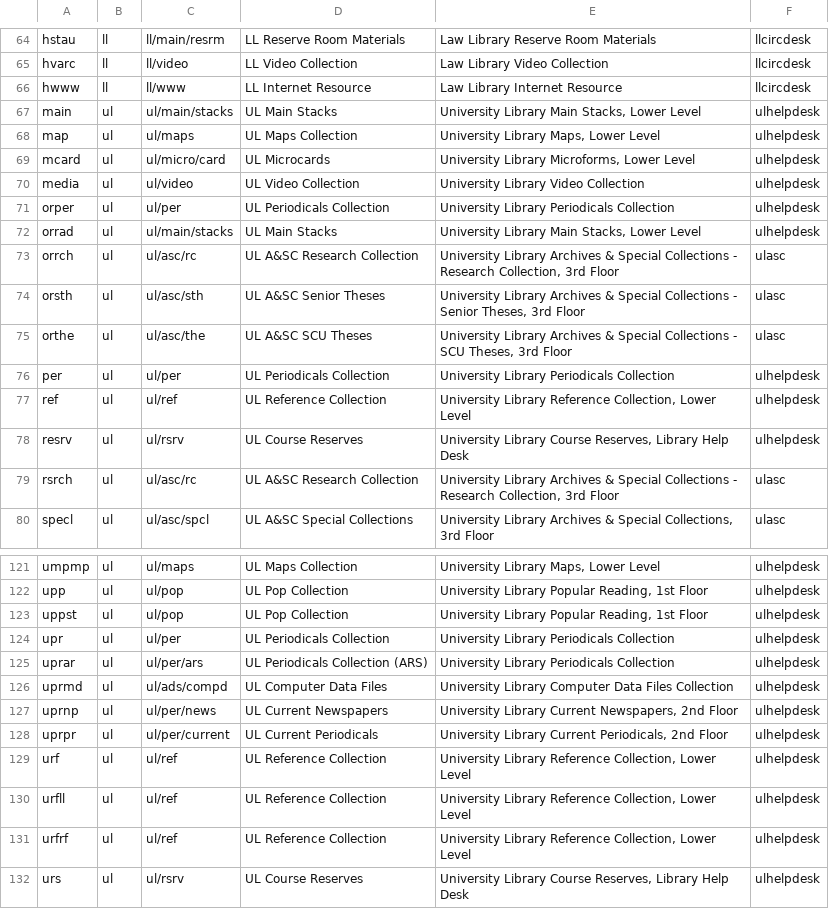
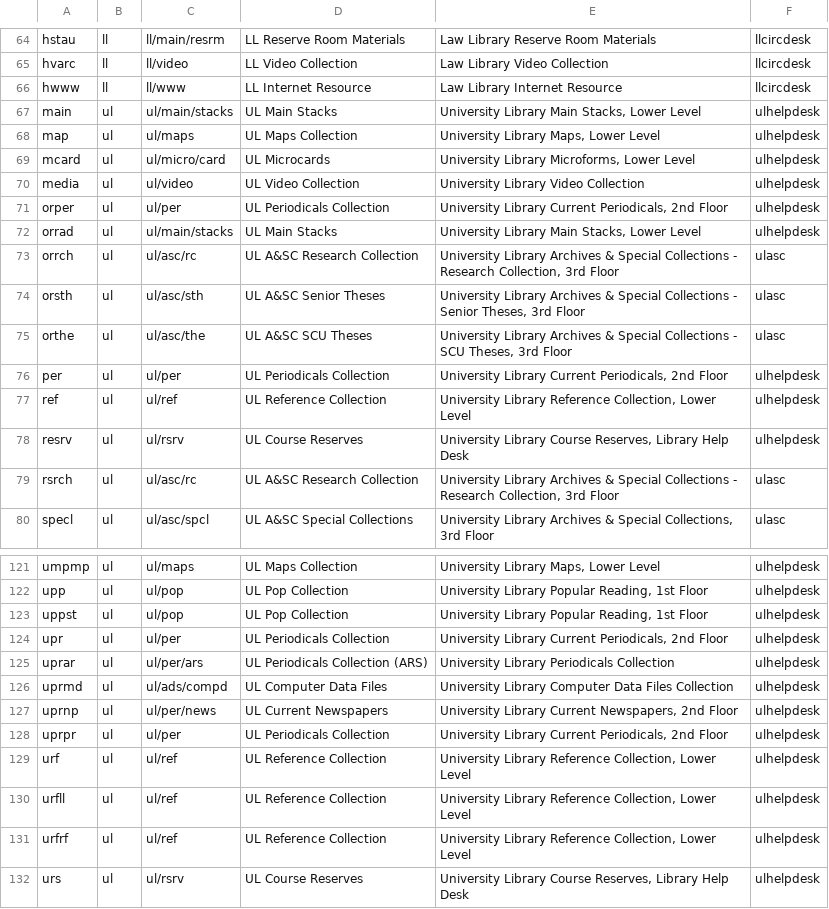
Before and after one commit to indexdata/folio-import, a TSV file: etc/scu/locations.tsv, drawn as a sheet; only a part is shown, gaps mark what is left out.

```diff
--- a/etc/scu/locations.tsv
+++ b/etc/scu/locations.tsv
@@ -70,3 +70,3 @@ mcard	ul	ul/micro/card	UL Microcards	University Library Microforms, Lower Level
 media	ul	ul/video	UL Video Collection	University Library Video Collection	ulhelpdesk
-orper	ul	ul/per	UL Periodicals Collection	University Library Periodicals Collection	ulhelpdesk
+orper	ul	ul/per	UL Periodicals Collection	University Library Current Periodicals, 2nd Floor	ulhelpdesk
 orrad	ul	ul/main/stacks	UL Main Stacks	University Library Main Stacks, Lower Level	ulhelpdesk
@@ -75,3 +75,3 @@ orsth	ul	ul/asc/sth	UL A&SC Senior Theses	University Library Archives & Special
 orthe	ul	ul/asc/the	UL A&SC SCU Theses	University Library Archives & Special Collections - SCU Theses, 3rd Floor	ulasc
-per	ul	ul/per	UL Periodicals Collection	University Library Periodicals Collection	ulhelpdesk
+per	ul	ul/per	UL Periodicals Collection	University Library Current Periodicals, 2nd Floor	ulhelpdesk
 ref	ul	ul/ref	UL Reference Collection	University Library Reference Collection, Lower Level	ulhelpdesk
@@ -123,3 +123,3 @@ upp	ul	ul/pop	UL Pop Collection	University Library Popular Reading, 1st Floor	ul
 uppst	ul	ul/pop	UL Pop Collection	University Library Popular Reading, 1st Floor	ulhelpdesk
-upr	ul	ul/per	UL Periodicals Collection	University Library Periodicals Collection	ulhelpdesk
+upr	ul	ul/per	UL Periodicals Collection	University Library Current Periodicals, 2nd Floor	ulhelpdesk
 uprar	ul	ul/per/ars	UL Periodicals Collection (ARS)	University Library Periodicals Collection	ulhelpdesk
@@ -127,3 +127,3 @@ uprmd	ul	ul/ads/compd	UL Computer Data Files	University Library Computer Data Fi
 uprnp	ul	ul/per/news	UL Current Newspapers	University Library Current Newspapers, 2nd Floor	ulhelpdesk
-uprpr	ul	ul/per/current	UL Current Periodicals	University Library Current Periodicals, 2nd Floor	ulhelpdesk
+uprpr	ul	ul/per	UL Periodicals Collection	University Library Current Periodicals, 2nd Floor	ulhelpdesk
 urf	ul	ul/ref	UL Reference Collection	University Library Reference Collection, Lower Level	ulhelpdesk
```
Also changed, not shown: etc/scu/statuses.tsv.
